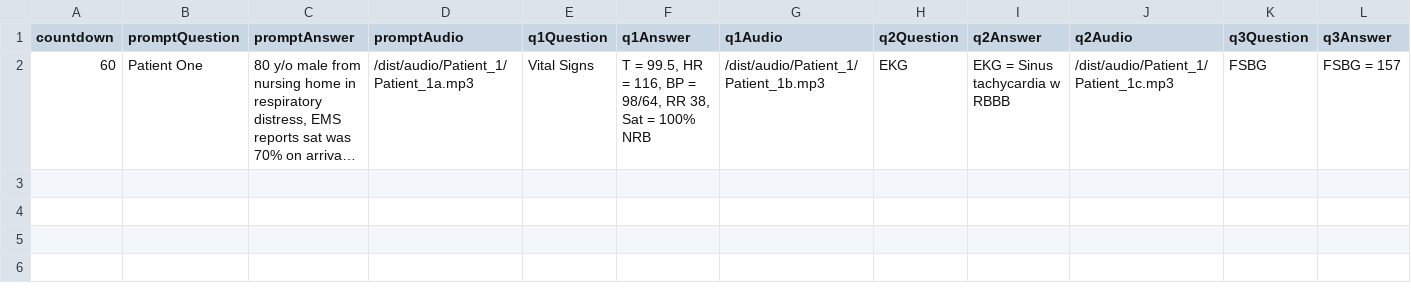
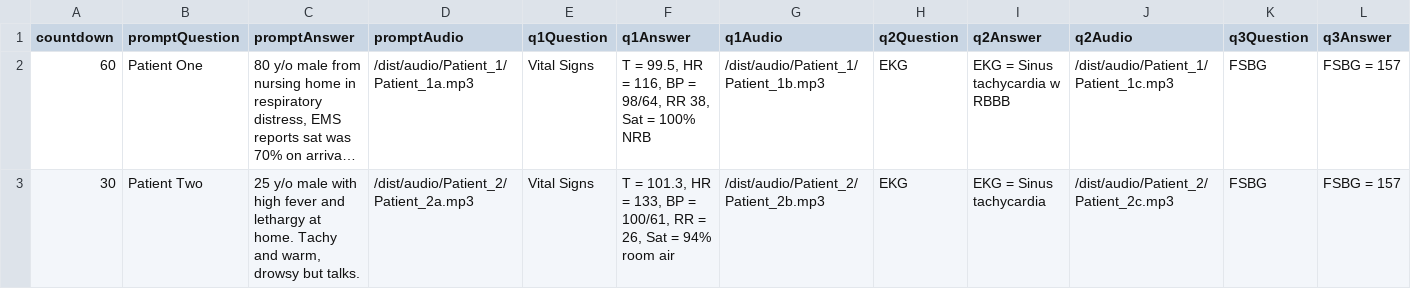
Before and after one commit to ccnmtl/austere-med-interactives, a CSV file: data/triage.csv, drawn as a sheet; only a part is shown; long unchanged cells end in …; rows hold the shown columns only; the diff names each change by its address in the sheet, - before the commit and + after, or states it on an @@ line.

Commit message:
Patient 2 data

```diff
--- a/data/triage.csv
+++ b/data/triage.csv
+row 3: 30 | Patient Two | 25 y/o male with high fever and lethargy at home. Tachy and warm, drowsy but talks. | /dist/audio/Patient_2/Patient_2a.mp3 | Vital Signs | T = 101.3, HR = 133, BP = 100/61, RR = 26, Sat = 94% room air | /dist/audio/Patient_2/Patient_2b.mp3 | EKG | EKG = Sinus tachycardia | /dist/audio/Patient_2/Patient_2c.mp3 | FSBG | FSBG = 157
```
